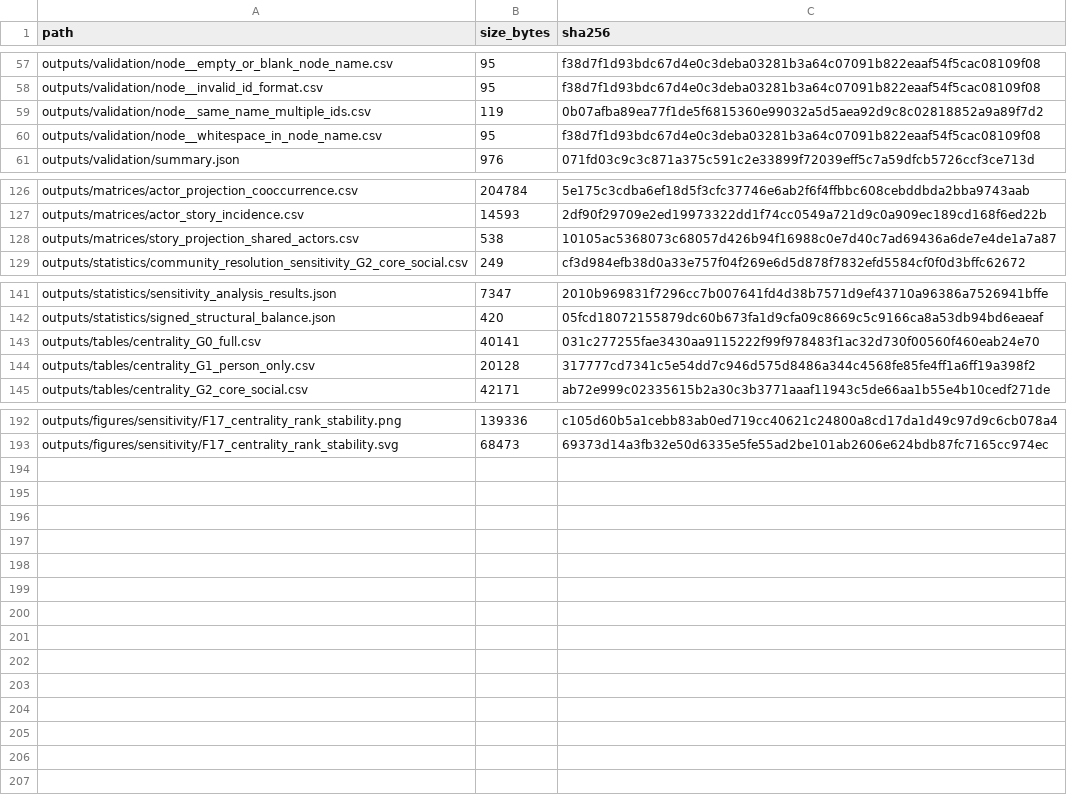
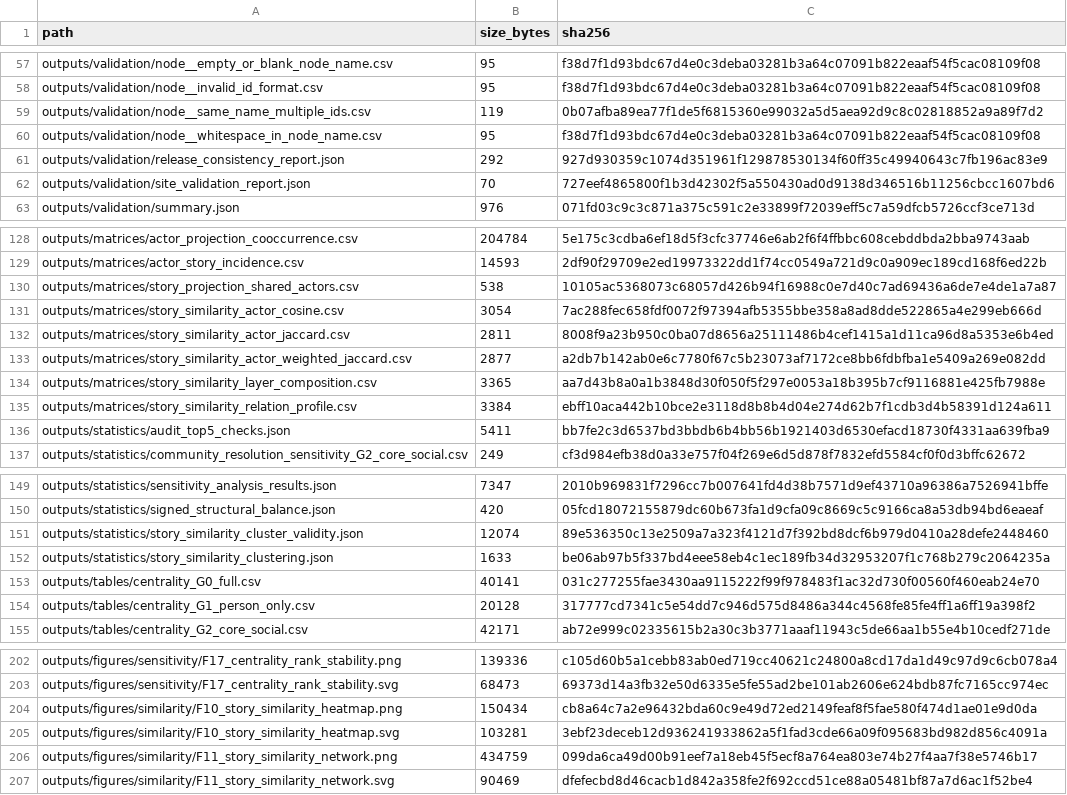
Before and after one commit to 4rslanismet/dede-korkut-social-network-dataset, a CSV file: docs/downloads/outputs/manifest_sha256.csv, drawn as a sheet; only a part is shown, gaps mark what is left out; the diff covers the shown part only; the diff names each change by its address in the sheet, - before the commit and + after, or states it on an @@ line.

```diff
--- a/docs/downloads/outputs/manifest_sha256.csv
+++ b/docs/downloads/outputs/manifest_sha256.csv
+row 61: outputs/validation/release_consistency_report.json | 292 | 927d930359c1074d351961f129878530134f60ff35c49940643c7fb196ac83e9
+row 62: outputs/validation/site_validation_report.json | 70 | 727eef4865800f1b3d42302f5a550430ad0d9138d346516b11256cbcc1607bd6
+row 131: outputs/matrices/story_similarity_actor_cosine.csv | 3054 | 7ac288fec658fdf0072f97394afb5355bbe358a8ad8dde522865a4e299eb666d
+row 132: outputs/matrices/story_similarity_actor_jaccard.csv | 2811 | 8008f9a23b950c0ba07d8656a25111486b4cef1415a1d11ca96d8a5353e6b4ed
+row 133: outputs/matrices/story_similarity_actor_weighted_jaccard.csv | 2877 | a2db7b142ab0e6c7780f67c5b23073af7172ce8bb6fdbfba1e5409a269e082dd
+row 134: outputs/matrices/story_similarity_layer_composition.csv | 3365 | aa7d43b8a0a1b3848d30f050f5f297e0053a18b395b7cf9116881e425fb7988e
+row 135: outputs/matrices/story_similarity_relation_profile.csv | 3384 | ebff10aca442b10bce2e3118d8b8b4d04e274d62b7f1cdb3d4b58391d124a611
+row 136: outputs/statistics/audit_top5_checks.json | 5411 | bb7fe2c3d6537bd3bbdb6b4bb56b1921403d6530efacd18730f4331aa639fba9
+row 151: outputs/statistics/story_similarity_cluster_validity.json | 12074 | 89e536350c13e2509a7a323f4121d7f392bd8dcf6b979d0410a28defe2448460
+row 152: outputs/statistics/story_similarity_clustering.json | 1633 | be06ab97b5f337bd4eee58eb4c1ec189fb34d32953207f1c768b279c2064235a
+row 204: outputs/figures/similarity/F10_story_similarity_heatmap.png | 150434 | cb8a64c7a2e96432bda60c9e49d72ed2149feaf8f5fae580f474d1ae01e9d0da
+row 205: outputs/figures/similarity/F10_story_similarity_heatmap.svg | 103281 | 3ebf23deceb12d936241933862a5f1fad3cde66a09f095683bd982d856c4091a
+row 206: outputs/figures/similarity/F11_story_similarity_network.png | 434759 | 099da6ca49d00b91eef7a18eb45f5ecf8a764ea803e74b27f4aa7f38e5746b17
+row 207: outputs/figures/similarity/F11_story_similarity_network.svg | 90469 | dfefecbd8d46cacb1d842a358fe2f692ccd51ce88a05481bf87a7d6ac1f52be4
```
Also changed, not shown: 4 edited cells elsewhere in this file, outputs/manifest_sha256.csv, 48 other files.
